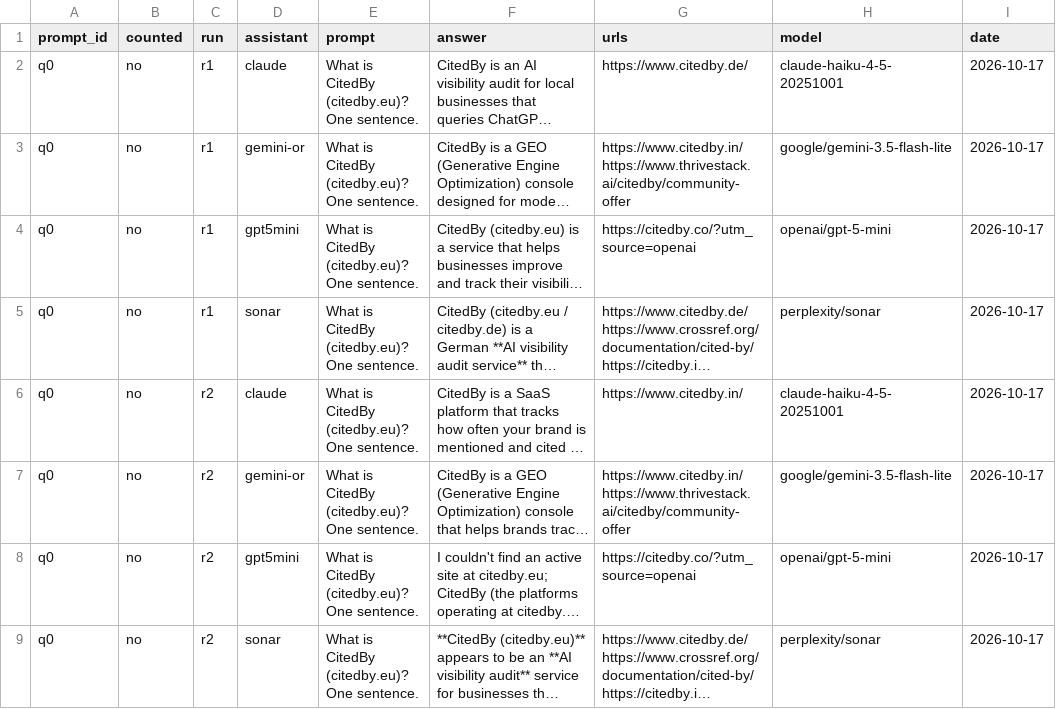
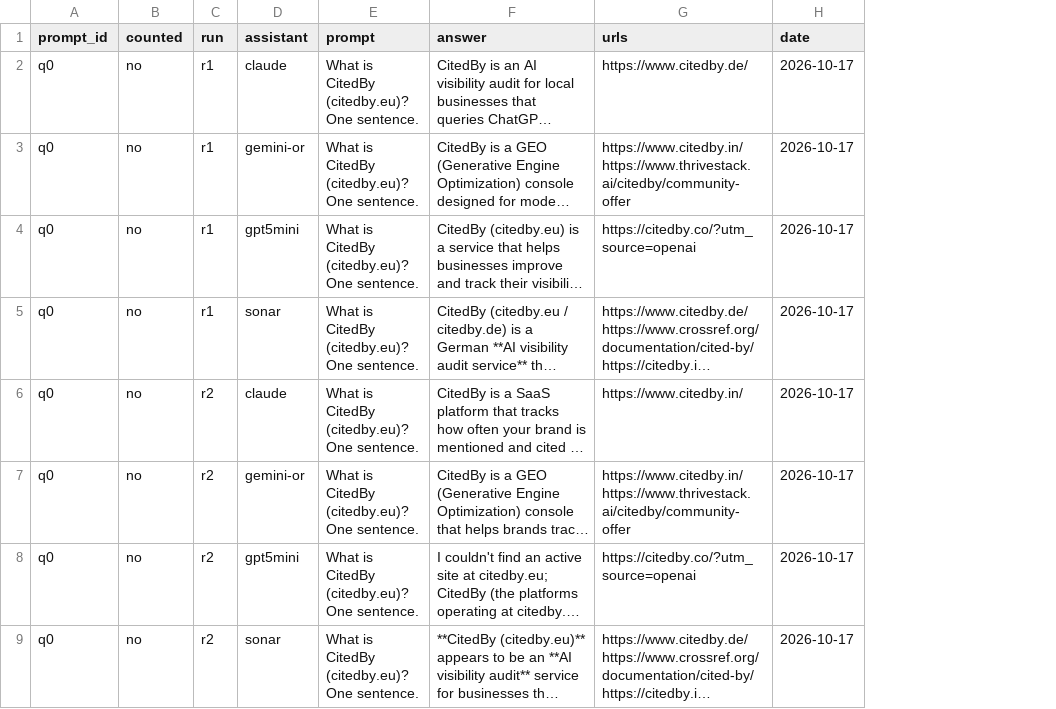
Before and after one commit to resaleiq/citedby-site, a CSV file: public/data/day0-citedby-eu.csv, drawn as a sheet; only a part is shown; long unchanged cells end in …; the diff names each change by its address in the sheet, - before the commit and + after, or states it on an @@ line.

```diff
--- a/public/data/day0-citedby-eu.csv
+++ b/public/data/day0-citedby-eu.csv
-column H (model), rows 2-9: claude-haiku-4-5-20251001 | google/gemini-3.5-flash-lite | openai/gpt-5-mini | perplexity/sonar | claude-haiku-4-5-20251001 | google/gemini-3.5-flash-lite | openai/gpt-5-mini | perplexity/sonar
```
Also changed, not shown: public/data/study-buyer-questions-claude.csv, 10 other files.
